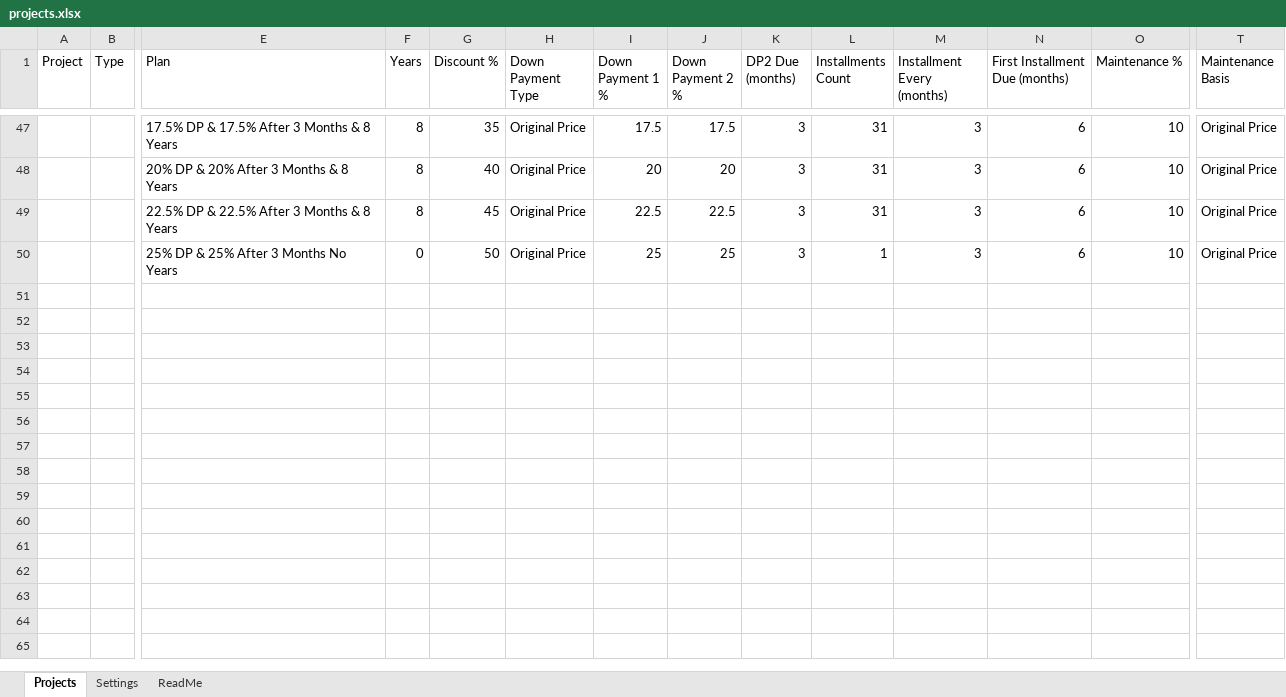
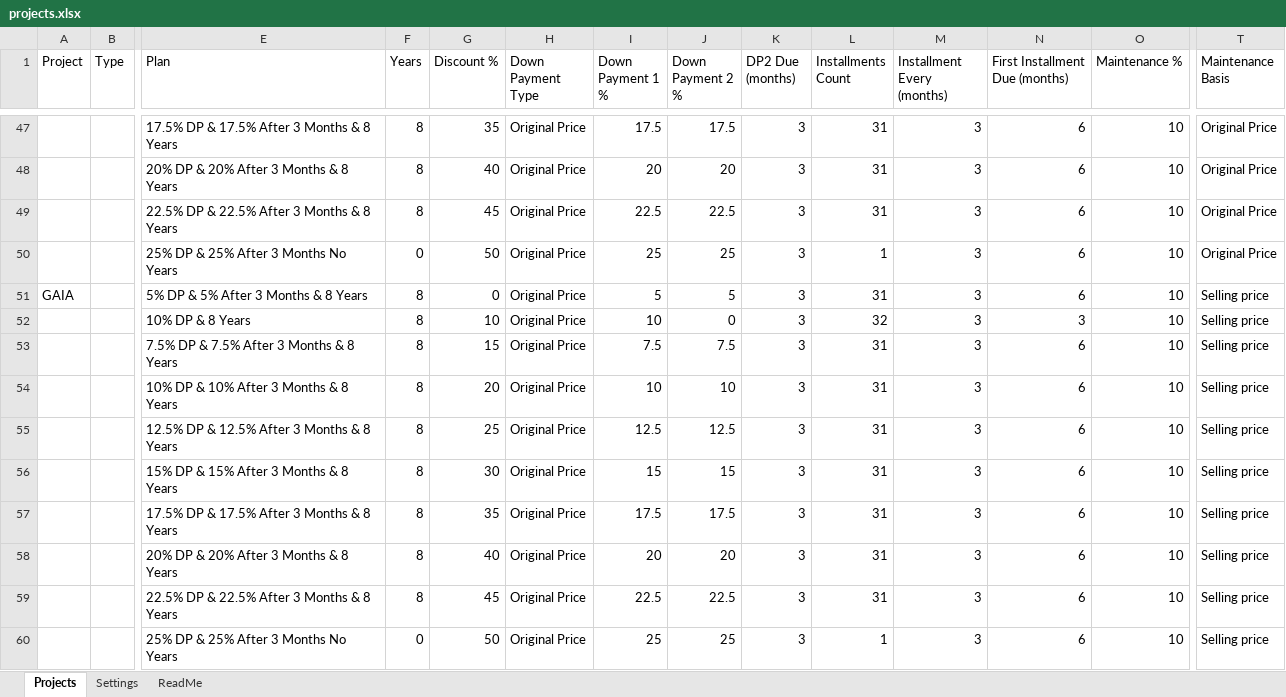
Before and after one commit to islamshehab89-source/payment-request, an Excel workbook: public/projects.xlsx, sheet Projects, drawn as a sheet; only a part is shown, gaps mark what is left out; values as stored, in another font and other column widths than the file's, no borders; charts and pictures not drawn; rows hold the shown columns only; the diff names each change by its address in the sheet, - before the commit and + after, or states it on an @@ line.

Commit message:
Update prices from Google Sheets

```diff
--- a/public/projects.xlsx (sheet Projects)
+++ b/public/projects.xlsx (sheet Projects)
+row 51: GAIA |  | 5% DP & 5% After 3 Months & 8 Years | 8 | 0 | Original Price | 5 | 5 | 3 | 31 | 3 | 6 | 10 | Selling price
+row 52:  |  | 10% DP & 8 Years | 8 | 10 | Original Price | 10 | 0 | 3 | 32 | 3 | 3 | 10 | Selling price
+row 53:  |  | 7.5% DP & 7.5% After 3 Months & 8 Years | 8 | 15 | Original Price | 7.5 | 7.5 | 3 | 31 | 3 | 6 | 10 | Selling price
+row 54:  |  | 10% DP & 10% After 3 Months & 8 Years | 8 | 20 | Original Price | 10 | 10 | 3 | 31 | 3 | 6 | 10 | Selling price
+row 55:  |  | 12.5% DP & 12.5% After 3 Months & 8 Years | 8 | 25 | Original Price | 12.5 | 12.5 | 3 | 31 | 3 | 6 | 10 | Selling price
+row 56:  |  | 15% DP & 15% After 3 Months & 8 Years | 8 | 30 | Original Price | 15 | 15 | 3 | 31 | 3 | 6 | 10 | Selling price
+row 57:  |  | 17.5% DP & 17.5% After 3 Months & 8 Years | 8 | 35 | Original Price | 17.5 | 17.5 | 3 | 31 | 3 | 6 | 10 | Selling price
+row 58:  |  | 20% DP & 20% After 3 Months & 8 Years | 8 | 40 | Original Price | 20 | 20 | 3 | 31 | 3 | 6 | 10 | Selling price
+row 59:  |  | 22.5% DP & 22.5% After 3 Months & 8 Years | 8 | 45 | Original Price | 22.5 | 22.5 | 3 | 31 | 3 | 6 | 10 | Selling price
+row 60:  |  | 25% DP & 25% After 3 Months No Years | 0 | 50 | Original Price | 25 | 25 | 3 | 1 | 3 | 6 | 10 | Selling price
```
